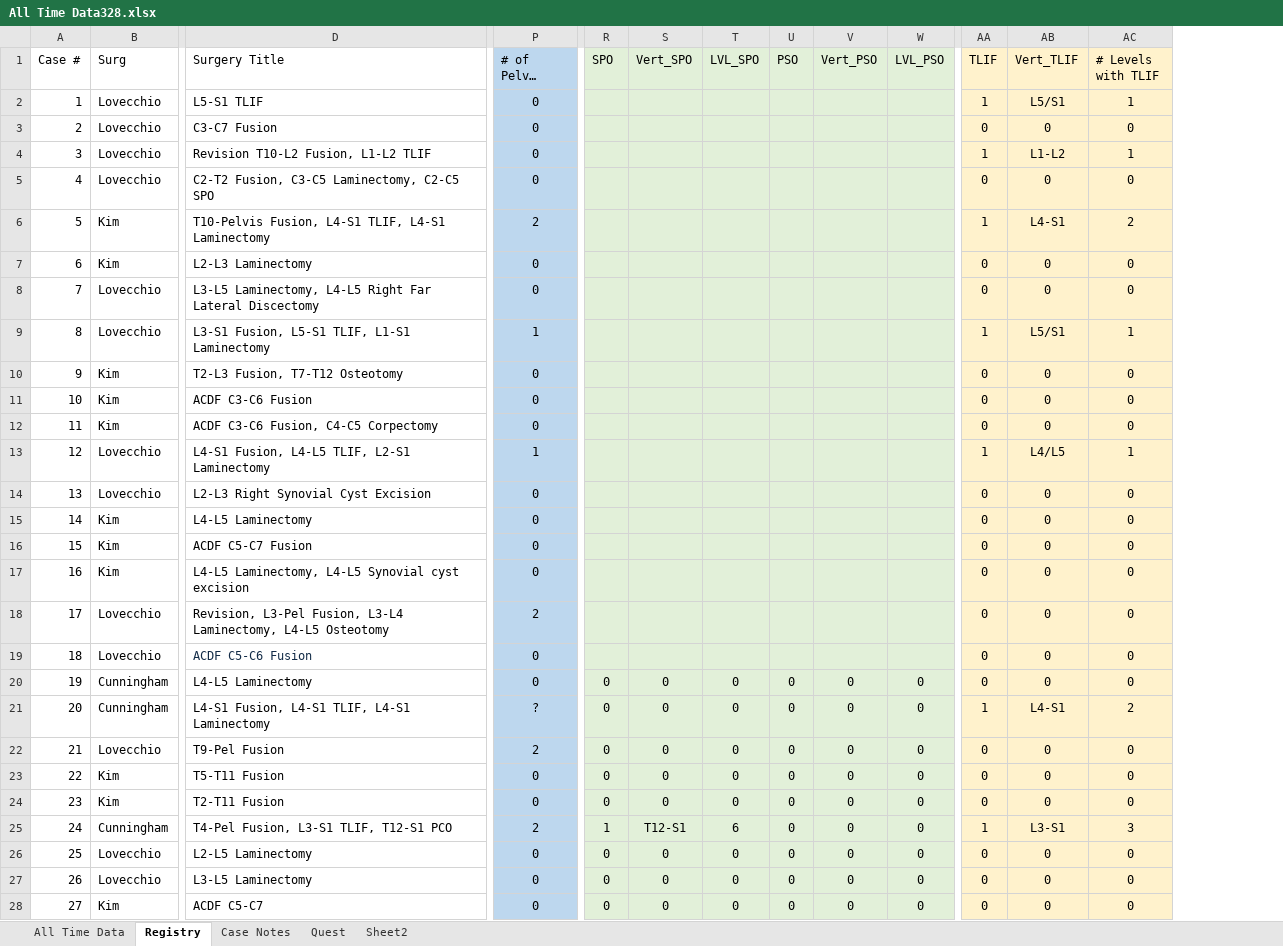
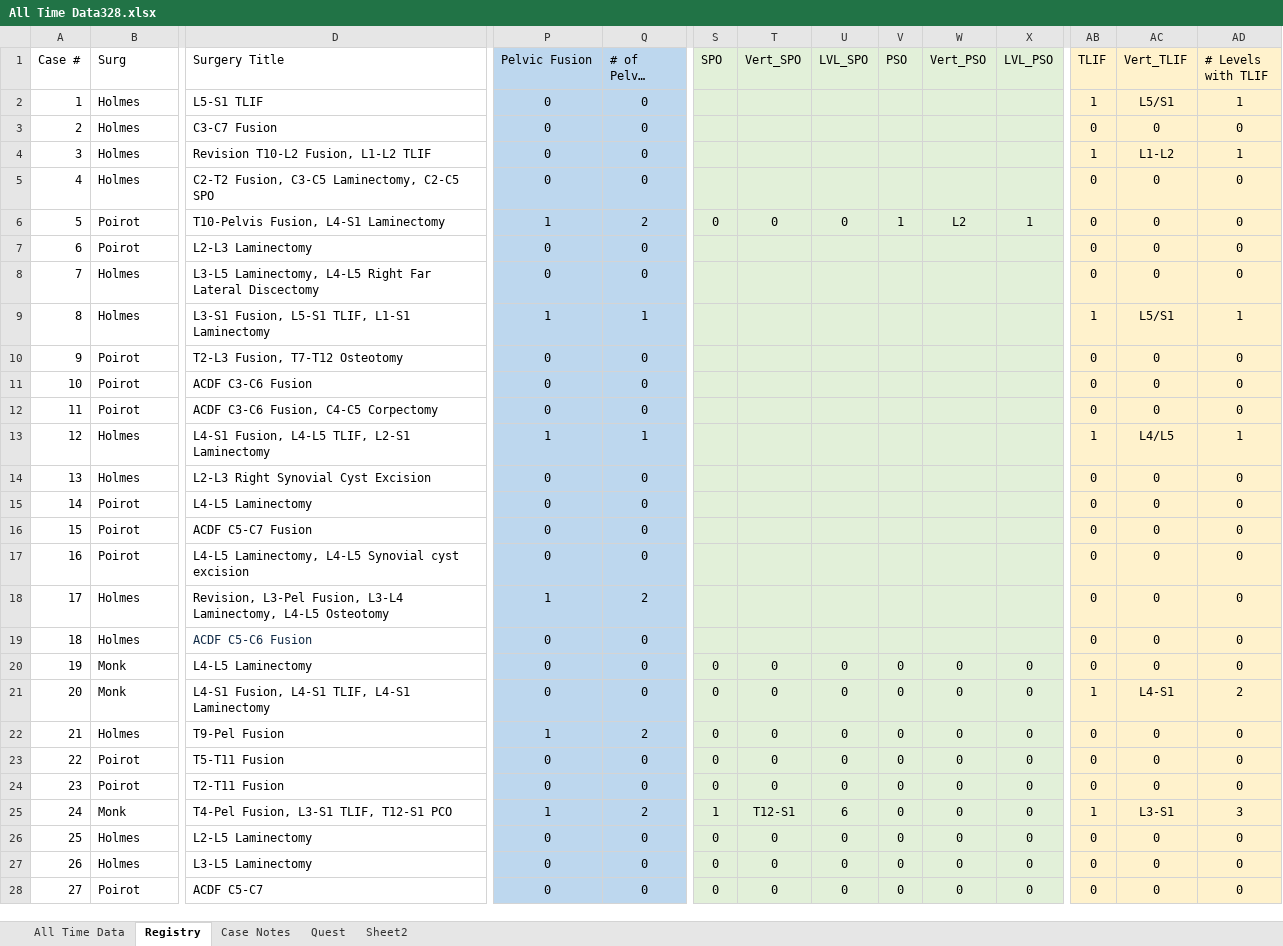
Before and after one commit to brycedemopoulos/surgery_timings_app, an Excel workbook: All Time Data328.xlsx, sheet Registry, drawn as a sheet; only a part is shown, gaps mark what is left out; long unchanged cells end in …; values as stored, in another font and other column widths than the file's, no borders; addresses are those after the commit; the diff covers the shown part only; the diff names each change by its address in the sheet, - before the commit and + after, or states it on an @@ line.

```diff
--- a/All Time Data328.xlsx (sheet Registry)
+++ b/All Time Data328.xlsx (sheet Registry)
+column P (Pelvic Fusion), rows 2-28: 0 | 0 | 0 | 0 | 1 | 0 | 0 | 1 | 0 | 0 | 0 | 1 | 0 | 0 | 0 | 0 | 1 | 0 | 0 | 0 | 1 | 0 | 0 | 1 | 0 | 0 | 0
-B2:B5 (Surg): Lovecchio
+B2:B5 (Surg): Holmes
-B6:B7 (Surg): Kim
+B6:B7 (Surg): Poirot
-D6 (Surgery Title): T10-Pelvis Fusion, L4-S1 TLIF, L4-S1 Laminectomy
+D6 (Surgery Title): T10-Pelvis Fusion, L4-S1 Laminectomy
-S6 (SPO): (empty)
+S6 (SPO): 0
-T6 (Vert_SPO): (empty)
+T6 (Vert_SPO): 0
-U6 (LVL_SPO): (empty)
+U6 (LVL_SPO): 0
-V6 (PSO): (empty)
+V6 (PSO): 1
-W6 (Vert_PSO): (empty)
+W6 (Vert_PSO): L2
-X6 (LVL_PSO): (empty)
+X6 (LVL_PSO): 1
-AB6 (TLIF): 1
+AB6 (TLIF): 0
-AC6 (Vert_TLIF): L4-S1
+AC6 (Vert_TLIF): 0
-AD6 (# Levels with TLIF): 2
+AD6 (# Levels with TLIF): 0
-B8:B9 (Surg): Lovecchio
+B8:B9 (Surg): Holmes
-B10:B12 (Surg): Kim
+B10:B12 (Surg): Poirot
-B13:B14 (Surg): Lovecchio
+B13:B14 (Surg): Holmes
-B15:B17 (Surg): Kim
+B15:B17 (Surg): Poirot
-B18:B19 (Surg): Lovecchio
+B18:B19 (Surg): Holmes
-B20:B21 (Surg): Cunningham
+B20:B21 (Surg): Monk
-Q21 (# of Pelvic Screws): ?
+Q21 (# of Pelvic Screws): 0
-B22 (Surg): Lovecchio
+B22 (Surg): Holmes
-B23:B24 (Surg): Kim
+B23:B24 (Surg): Poirot
-B25 (Surg): Cunningham
+B25 (Surg): Monk
-B26:B27 (Surg): Lovecchio
+B26:B27 (Surg): Holmes
-B28 (Surg): Kim
+B28 (Surg): Poirot
```
Also changed, not shown: 1 added column, 1 removed column, 40 edited cells and cell formats elsewhere in this sheet, sheet All Time Data, sheet Case Notes, hidden cells.
